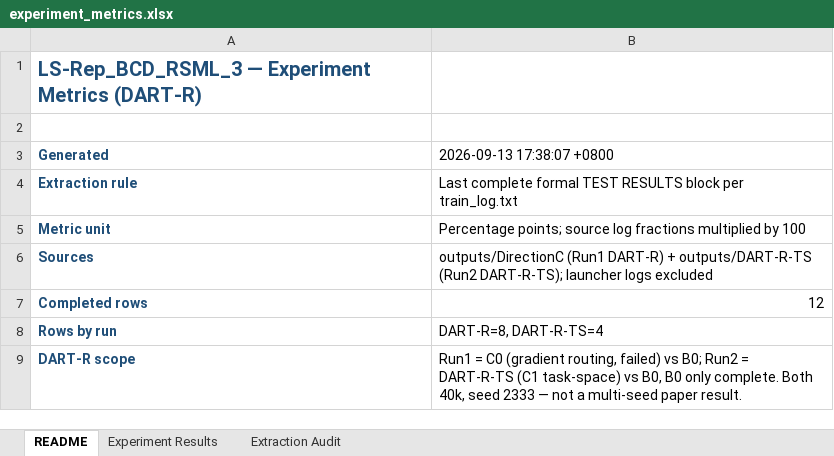
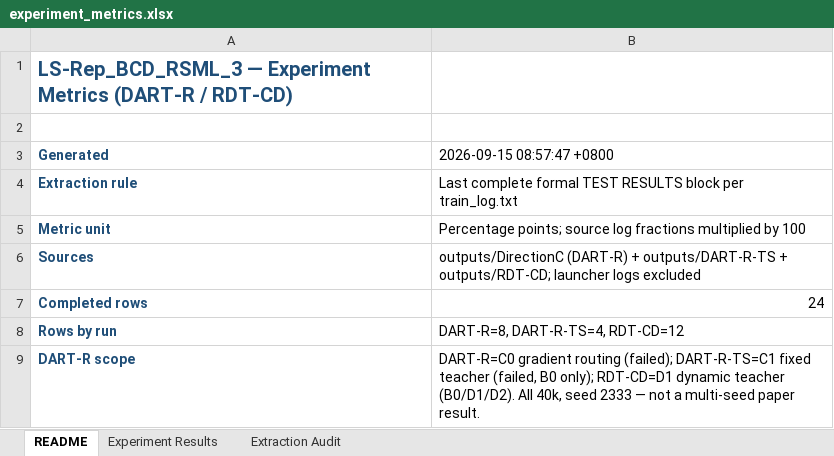
Before and after one commit to YuqiWang-code/LS-Rep_BCD, an Excel workbook: docs/experiment_metrics.xlsx, sheet README, drawn as a sheet; values as stored, in another font and other column widths than the file's, no borders; the diff names each change by its address in the sheet, - before the commit and + after, or states it on an @@ line.

```diff
--- a/docs/experiment_metrics.xlsx (sheet README)
+++ b/docs/experiment_metrics.xlsx (sheet README)
-A1 (Generated): …Experiment Metrics (DART-R)
+A1 (Generated): …Experiment Metrics (DART-R / RDT-CD)
-B3: 2026-09-13 17:38:07 +0800
+B3: 2026-09-15 08:57:47 +0800
-B6 (2026-09-15 08:57:47 +0800): outputs/DirectionC (Run1 DART-R) + outputs/DART-R-TS (Run2 DART-R-TS); launcher logs…
+B6 (2026-09-15 08:57:47 +0800): outputs/DirectionC (DART-R) + outputs/DART-R-TS + outputs/RDT-CD; launcher logs…
-B7 (2026-09-15 08:57:47 +0800): 12
+B7 (2026-09-15 08:57:47 +0800): 24
-B8 (2026-09-15 08:57:47 +0800): DART-R=8, DART-R-TS=4
+B8 (2026-09-15 08:57:47 +0800): DART-R=8, DART-R-TS=4, RDT-CD=12
-B9 (2026-09-15 08:57:47 +0800): Run1 = C0 (gradient routing, failed) vs B0; Run2 = DART-R-TS (C1 task-space) vs B0, B0 only complete. Both 40k, seed…
+B9 (2026-09-15 08:57:47 +0800): DART-R=C0 gradient routing (failed); DART-R-TS=C1 fixed teacher (failed, B0 only); RDT-CD=D1 dynamic teacher (B0/D1/D2). All 40k, seed…
```
Also changed, not shown: sheet Experiment Results, sheet Extraction Audit, 1 other file.
